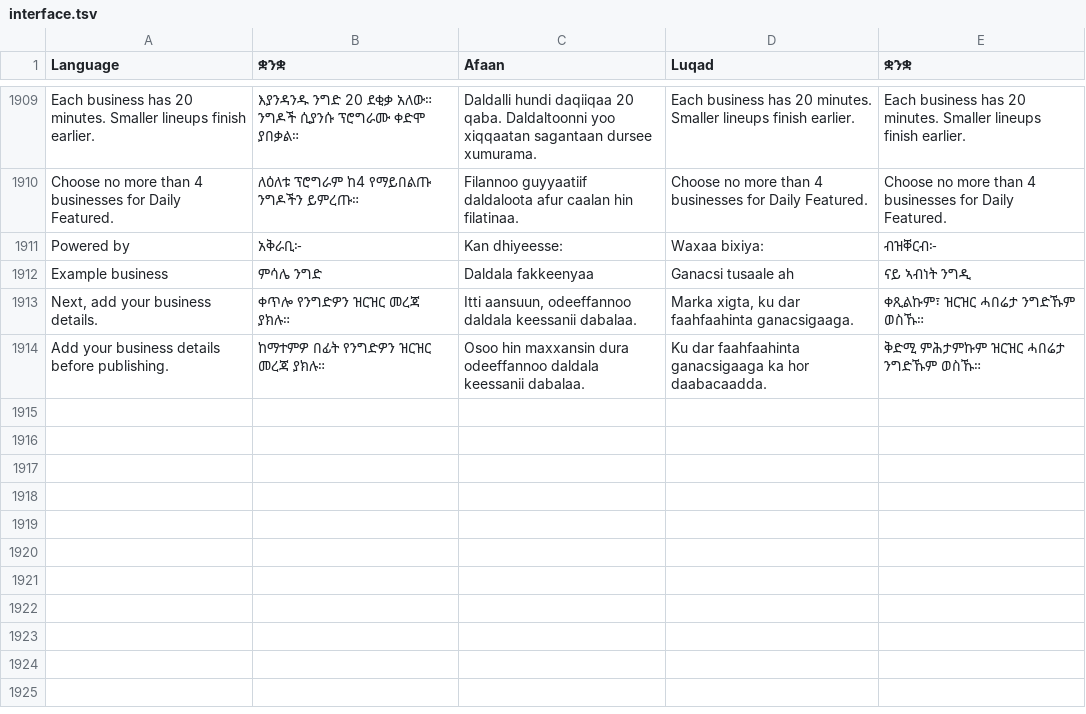
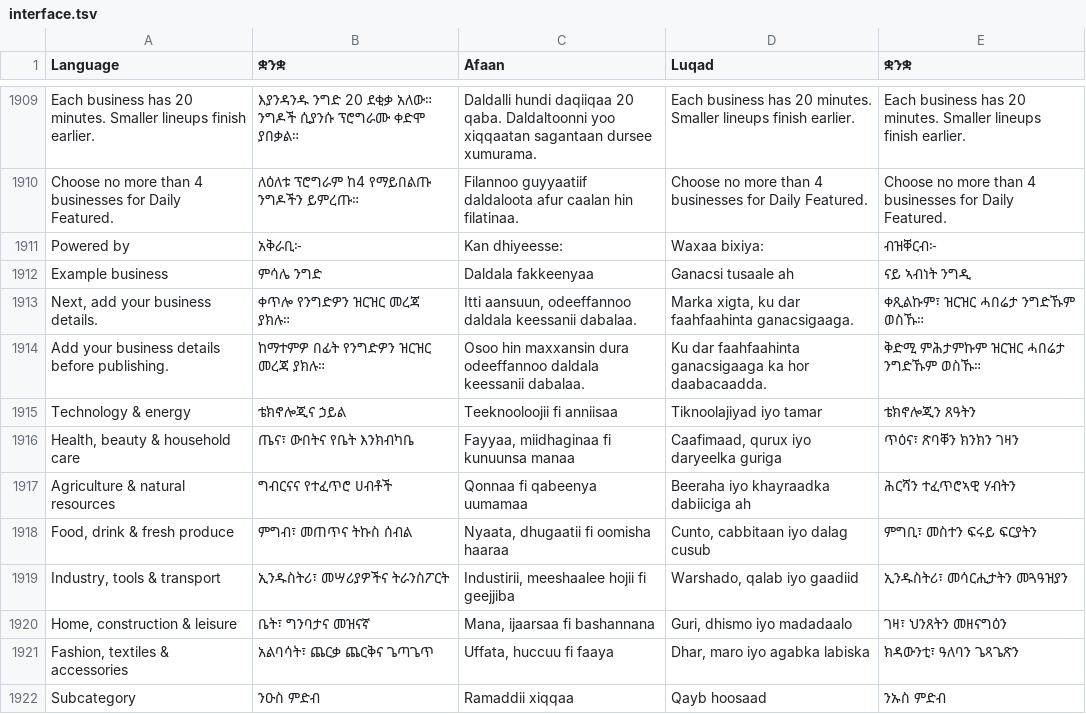
Before and after one commit to falmata-tech/suqpage-saas, a TSV file: locales/interface.tsv, drawn as a sheet; only a part is shown, gaps mark what is left out; the diff names each change by its address in the sheet, - before the commit and + after, or states it on an @@ line.

```diff
--- a/locales/interface.tsv
+++ b/locales/interface.tsv
+row 1915: Technology & energy | ቴክኖሎጂና ኃይል | Teeknooloojii fi anniisaa | Tiknoolajiyad iyo tamar | ቴክኖሎጂን ጸዓትን
+row 1916: Health, beauty & household care | ጤና፣ ውበትና የቤት እንክብካቤ | Fayyaa, miidhaginaa fi kunuunsa manaa | Caafimaad, qurux iyo daryeelka guriga | ጥዕና፣ ጽባቐን ክንክን ገዛን
+row 1917: Agriculture & natural resources | ግብርናና የተፈጥሮ ሀብቶች | Qonnaa fi qabeenya uumamaa | Beeraha iyo khayraadka dabiiciga ah | ሕርሻን ተፈጥሮኣዊ ሃብትን
+row 1918: Food, drink & fresh produce | ምግብ፣ መጠጥና ትኩስ ሰብል | Nyaata, dhugaatii fi oomisha haaraa | Cunto, cabbitaan iyo dalag cusub | ምግቢ፣ መስተን ፍሩይ ፍርያትን
+row 1919: Industry, tools & transport | ኢንዱስትሪ፣ መሣሪያዎችና ትራንስፖርት | Industirii, meeshaalee hojii fi geejjiba | Warshado, qalab iyo gaadiid | ኢንዱስትሪ፣ መሳርሒታትን መጓዓዝያን
+row 1920: Home, construction & leisure | ቤት፣ ግንባታና መዝናኛ | Mana, ijaarsaa fi bashannana | Guri, dhismo iyo madadaalo | ገዛ፣ ህንጸትን መዘናግዕን
+row 1921: Fashion, textiles & accessories | አልባሳት፣ ጨርቃ ጨርቅና ጌጣጌጥ | Uffata, huccuu fi faaya | Dhar, maro iyo agabka labiska | ክዳውንቲ፣ ዓለባን ጌጻጌጽን
+row 1922: Subcategory | ንዑስ ምድብ | Ramaddii xiqqaa | Qayb hoosaad | ንኡስ ምድብ
```
Also changed, not shown: 51 other files.
